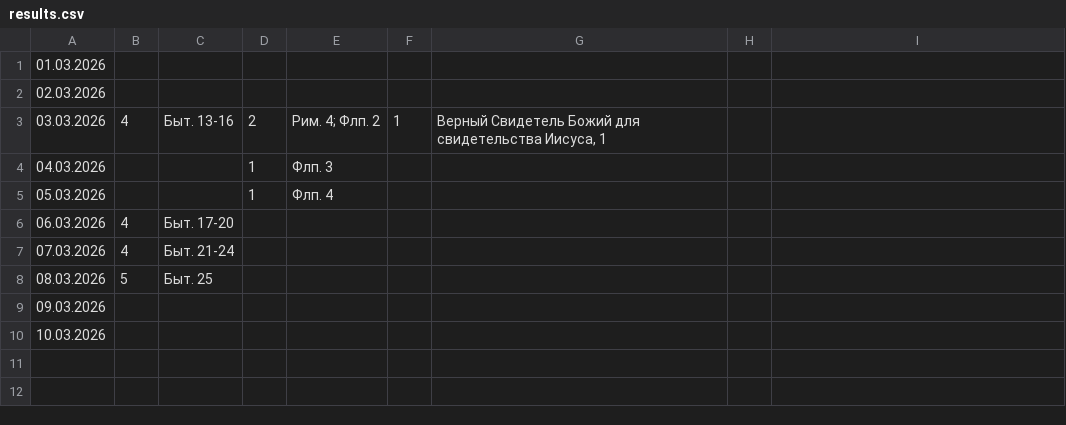
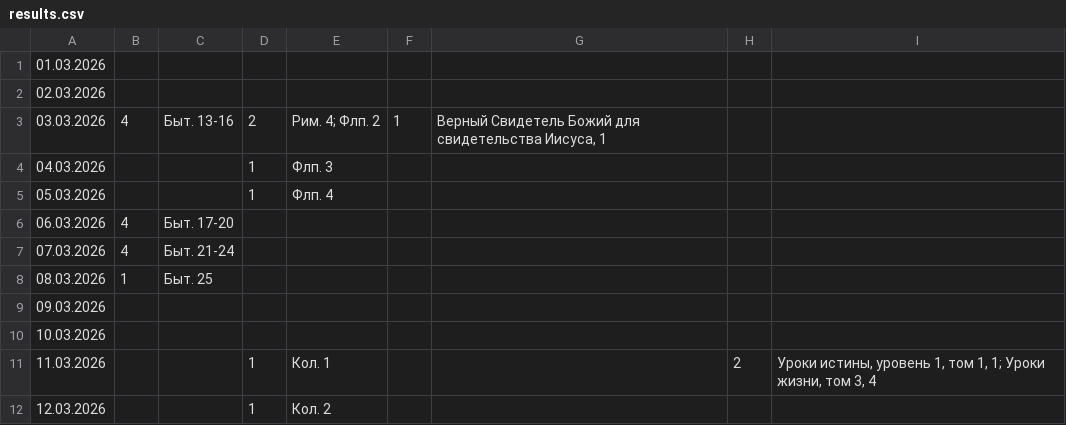
Before and after one commit to CorgiPuppy/notes, a CSV file: heavenly-food/daily-practices/2026/03-march/results.csv, drawn as a sheet.

Commit message:
feat: add results for previous days.

```diff
--- a/heavenly-food/daily-practices/2026/03-march/results.csv
+++ b/heavenly-food/daily-practices/2026/03-march/results.csv
@@ -7,4 +7,6 @@
 "07.03.2026",4,"Быт. 21-24",,,,,,,,
-"08.03.2026",5,"Быт. 25",,,,,,,,
+"08.03.2026",1,"Быт. 25",,,,,,,,
 "09.03.2026",,,,,,,,,,
 "10.03.2026",,,,,,,,,,
+"11.03.2026",,,1,"Кол. 1",,,2,"Уроки истины, уровень 1, том 1, 1; Уроки жизни, том 3, 4",,
+"12.03.2026",,,1,"Кол. 2",,,,,,
```
Also changed, not shown: 1 other file.
